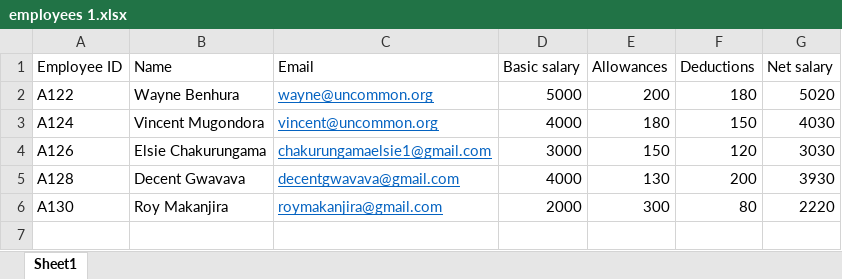
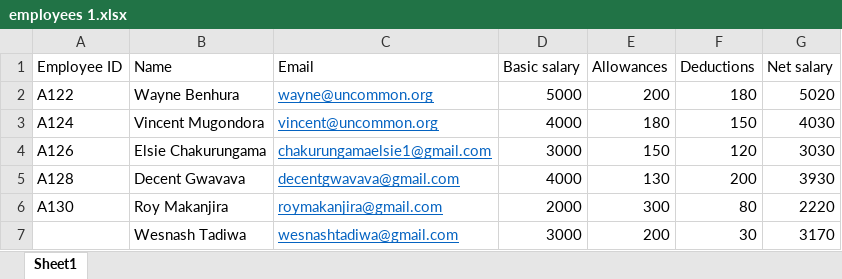
Before and after one commit to WESNASH/PAYSLIPS, an Excel workbook: employees 1.xlsx, sheet Sheet1, drawn as a sheet; values as stored, in another font and other column widths than the file's, no borders; the diff names each change by its address in the sheet, - before the commit and + after, or states it on an @@ line.

```diff
--- a/employees 1.xlsx (sheet Sheet1)
+++ b/employees 1.xlsx (sheet Sheet1)
+row 7:  | Wesnash Tadiwa | wesnashtadiwa@gmail.com | 3000 | 200 | 30 | 3170
```
Also changed, not shown: 20 other files.
